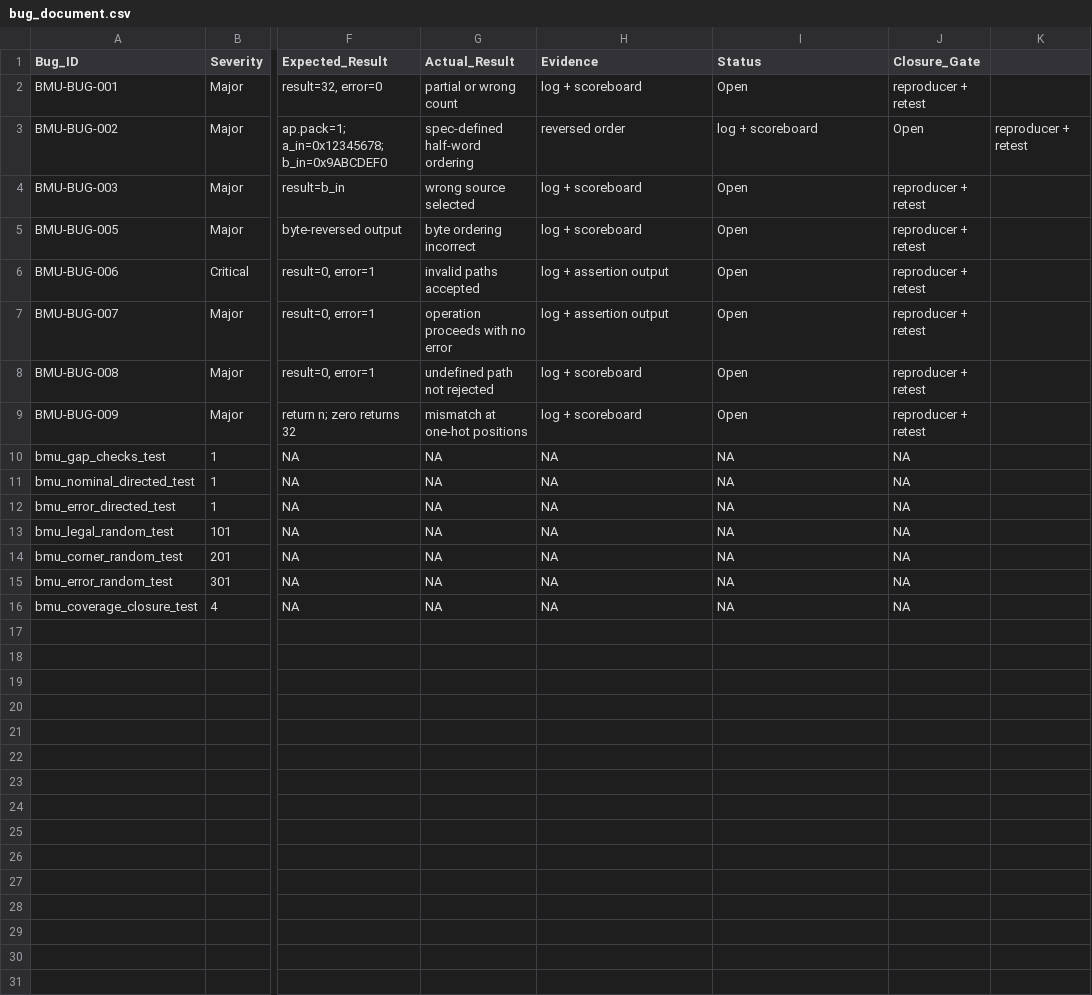
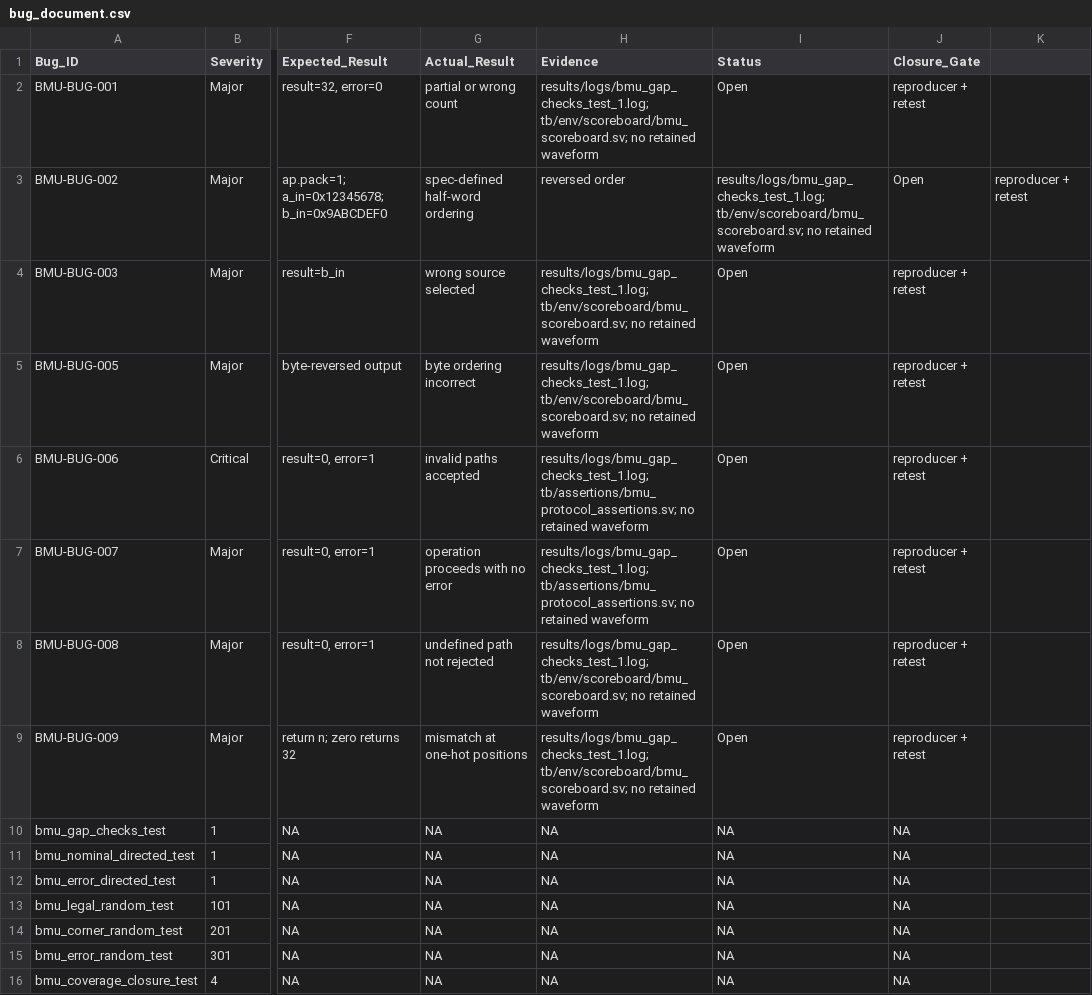
Before and after one commit to JHT127/riscv-bmu-verification, a CSV file: docs/04_bug_reports/bug_document.csv, drawn as a sheet; only a part is shown, gaps mark what is left out; the diff names each change by its address in the sheet, - before the commit and + after, or states it on an @@ line.

Commit message:
update bug evidence paths

```diff
--- a/docs/04_bug_reports/bug_document.csv
+++ b/docs/04_bug_reports/bug_document.csv
-H2 (Evidence): log + scoreboard
+H2 (Evidence): results/logs/bmu_gap_checks_test_1.log; tb/env/scoreboard/bmu_scoreboard.sv; no retained waveform
-I3 (Status): log + scoreboard
+I3 (Status): results/logs/bmu_gap_checks_test_1.log; tb/env/scoreboard/bmu_scoreboard.sv; no retained waveform
-H4:H5 (Evidence): log + scoreboard
+H4:H5 (Evidence): results/logs/bmu_gap_checks_test_1.log; tb/env/scoreboard/bmu_scoreboard.sv; no retained waveform
-H6:H7 (Evidence): log + assertion output
+H6:H7 (Evidence): results/logs/bmu_gap_checks_test_1.log; tb/assertions/bmu_protocol_assertions.sv; no retained waveform
-H8:H9 (Evidence): log + scoreboard
+H8:H9 (Evidence): results/logs/bmu_gap_checks_test_1.log; tb/env/scoreboard/bmu_scoreboard.sv; no retained waveform
```
Also changed, not shown: 2 other files.
